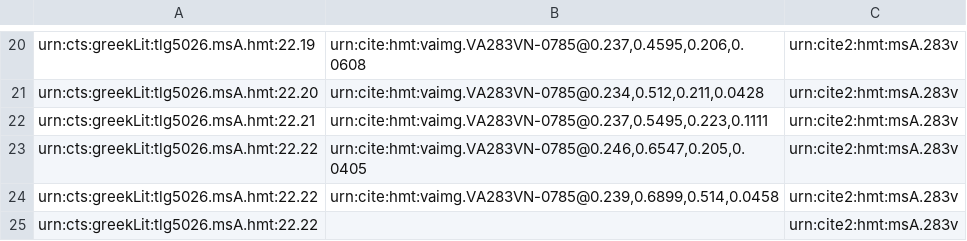
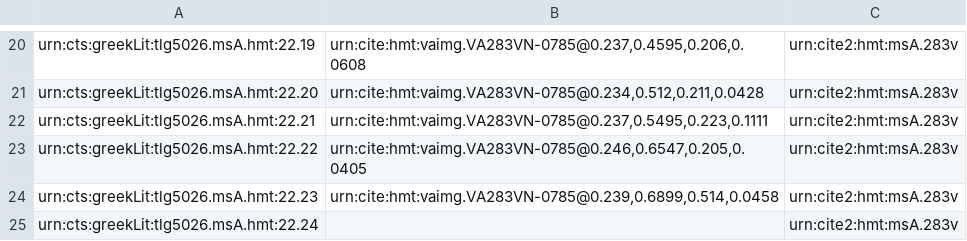
Before and after one commit to hmteditors/closed-hmt-22, a CSV file: collections/venA22-mainScholia.csv, drawn as a sheet; only a part is shown, gaps mark what is left out.

Commit message:
update 283v

```diff
--- a/collections/venA22-mainScholia.csv
+++ b/collections/venA22-mainScholia.csv
@@ -23,3 +23,3 @@ urn:cts:greekLit:tlg5026.msA.hmt:22.21,"urn:cite:hmt:vaimg.VA283VN-0785@0.237,0.
 urn:cts:greekLit:tlg5026.msA.hmt:22.22,"urn:cite:hmt:vaimg.VA283VN-0785@0.246,0.6547,0.205,0.0405",urn:cite2:hmt:msA.283v
-urn:cts:greekLit:tlg5026.msA.hmt:22.22,"urn:cite:hmt:vaimg.VA283VN-0785@0.239,0.6899,0.514,0.0458",urn:cite2:hmt:msA.283v
-urn:cts:greekLit:tlg5026.msA.hmt:22.22,"",urn:cite2:hmt:msA.283v
+urn:cts:greekLit:tlg5026.msA.hmt:22.23,"urn:cite:hmt:vaimg.VA283VN-0785@0.239,0.6899,0.514,0.0458",urn:cite2:hmt:msA.283v
+urn:cts:greekLit:tlg5026.msA.hmt:22.24,"",urn:cite2:hmt:msA.283v
```
